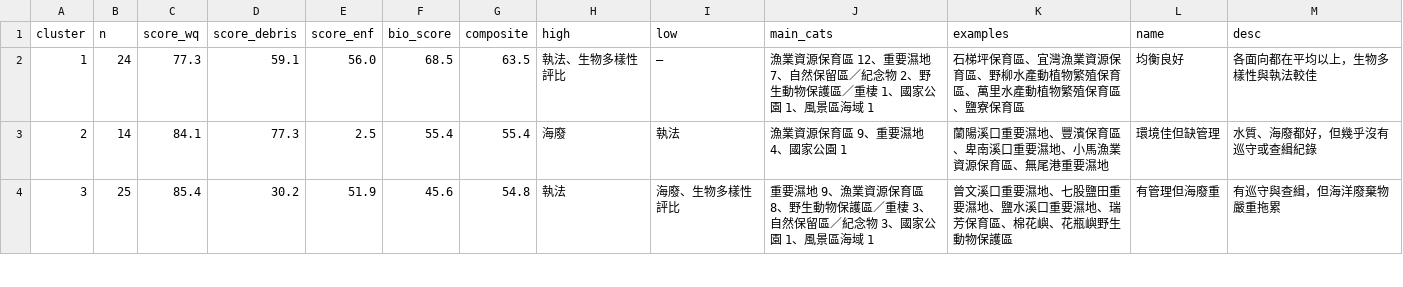
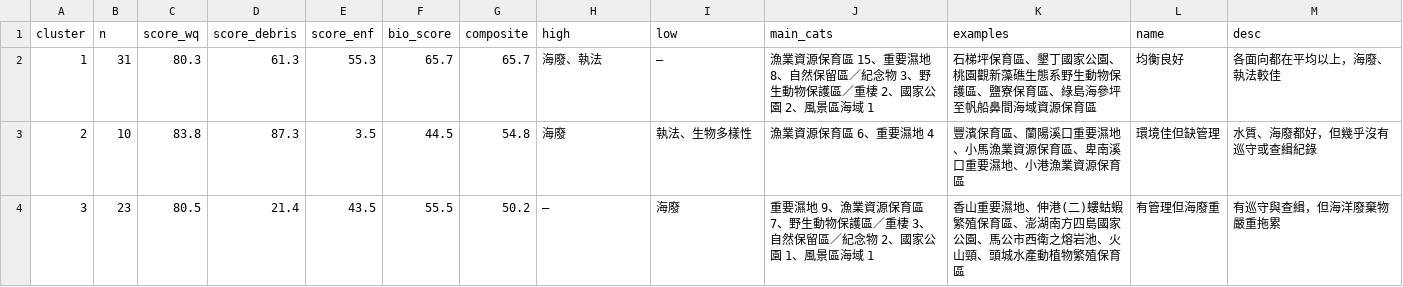
Before and after one commit to Juliah1121/Taiwan_MPA, a CSV file: data/cluster_profiles.csv, drawn as a sheet; only a part is shown; the diff covers the shown part only.

```diff
--- a/data/cluster_profiles.csv
+++ b/data/cluster_profiles.csv
@@ -1,4 +1,4 @@
 cluster,n,score_wq,score_debris,score_enf,bio_score,composite,high,low,main_cats,examples,name,desc
-1,24,77.3,59.1,56.0,68.5,63.5,執法、生物多樣性評比,—,漁業資源保育區 12、重要濕地 7、自然保留區／紀念物 2、野生動物保護區／重棲 1、國家公園 1、風景區海域 1,石梯坪保育區、宜灣漁業資源保育區、野柳水產動植物繁殖保育區、萬里水產動植物繁殖保育區、鹽寮保育區,均衡良好,各面向都在平均以上，生物多樣性與執法較佳
-2,14,84.1,77.3,2.5,55.4,55.4,海廢,執法,漁業資源保育區 9、重要濕地 4、國家公園 1,蘭陽溪口重要濕地、豐濱保育區、卑南溪口重要濕地、小馬漁業資源保育區、無尾港重要濕地,環境佳但缺管理,水質、海廢都好，但幾乎沒有巡守或查緝紀錄
-3,25,85.4,30.2,51.9,45.6,54.8,執法,海廢、生物多樣性評比,重要濕地 9、漁業資源保育區 8、野生動物保護區／重棲 3、自然保留區／紀念物 3、國家公園 1、風景區海域 1,曾文溪口重要濕地、七股鹽田重要濕地、鹽水溪口重要濕地、瑞芳保育區、棉花嶼、花瓶嶼野生動物保護區,有管理但海廢重,有巡守與查緝，但海洋廢棄物嚴重拖累
+1,31,80.3,61.3,55.3,65.7,65.7,海廢、執法,—,漁業資源保育區 15、重要濕地 8、自然保留區／紀念物 3、野生動物保護區／重棲 2、國家公園 2、風景區海域 1,石梯坪保育區、墾丁國家公園、桃園觀新藻礁生態系野生動物保護區、鹽寮保育區、綠島海參坪至帆船鼻間海域資源保育區,均衡良好,各面向都在平均以上，海廢、執法較佳
+2,10,83.8,87.3,3.5,44.5,54.8,海廢,執法、生物多樣性,漁業資源保育區 6、重要濕地 4,豐濱保育區、蘭陽溪口重要濕地、小馬漁業資源保育區、卑南溪口重要濕地、小港漁業資源保育區,環境佳但缺管理,水質、海廢都好，但幾乎沒有巡守或查緝紀錄
+3,23,80.5,21.4,43.5,55.5,50.2,—,海廢,重要濕地 9、漁業資源保育區 7、野生動物保護區／重棲 3、自然保留區／紀念物 2、國家公園 1、風景區海域 1,香山重要濕地、伸港(二)螻蛄蝦繁殖保育區、澎湖南方四島國家公園、馬公市西衛之熔岩池、火山頸、頭城水產動植物繁殖保育區,有管理但海廢重,有巡守與查緝，但海洋廢棄物嚴重拖累
```
Also changed, not shown: 12 edited cells elsewhere in this file, data/biohab.csv, data/cluster_mpa.csv, 15 other files.
